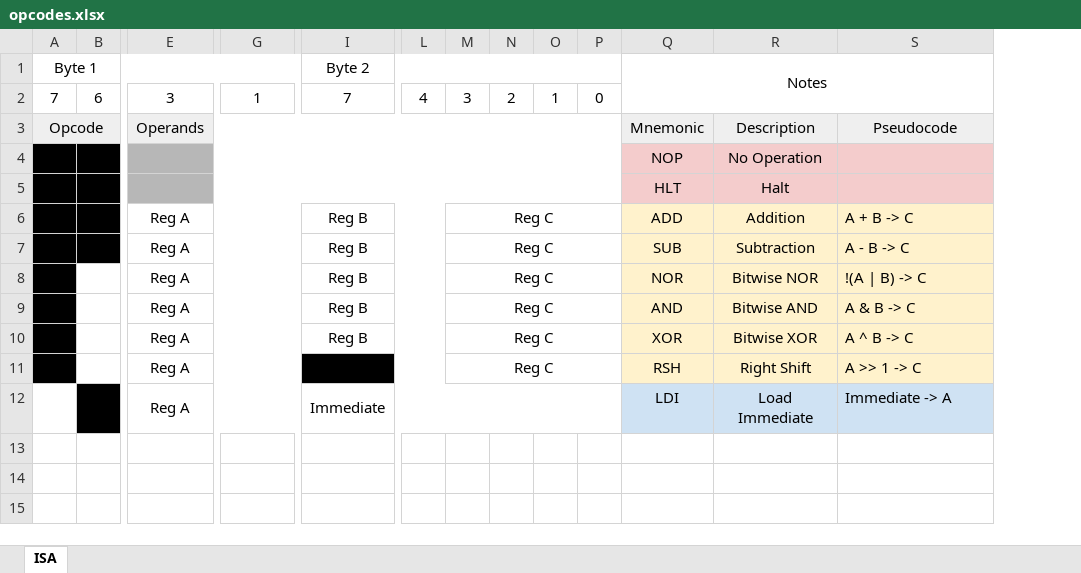
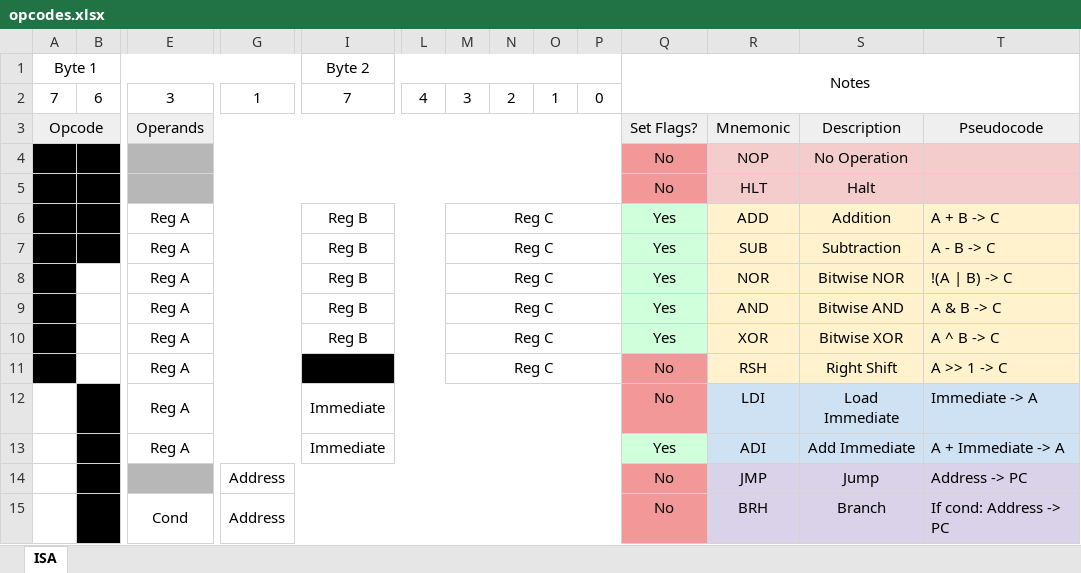
Before and after one commit to QuinnCuijpers/rust_vm, an Excel workbook: opcodes.xlsx, sheet ISA, drawn as a sheet; only a part is shown, gaps mark what is left out; values as stored, in another font and other column widths than the file's, no borders; charts and pictures not drawn; removed rows and columns are numbered as before the commit, all else as after; rows hold the shown columns only; the diff names each change by its address in the sheet, - before the commit and + after, or states it on an @@ line.

Commit message:
deleted empty files, updated opcodes and refactored parser more

```diff
--- a/opcodes.xlsx (sheet ISA)
+++ b/opcodes.xlsx (sheet ISA)
+column Q, rows 1-12: Notes |  | Set Flags? | No | No | Yes | Yes | Yes | Yes | Yes | No | No
-R1: Notes
+R1: (empty)
-Q1:S2 merged
+row 13:  |  | Reg A |  | Immediate |  |  |  |  |  | Yes | ADI | Add Immediate | A + Immediate -> A
+row 14:  |  |  | Address |  |  |  |  |  |  | No | JMP | Jump | Address -> PC
+row 15:  |  | Cond | Address |  |  |  |  |  |  | No | BRH | Branch | If cond: Address -> PC
```
Also changed, not shown: 8 other files.
